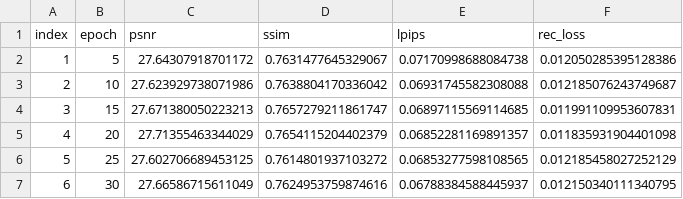
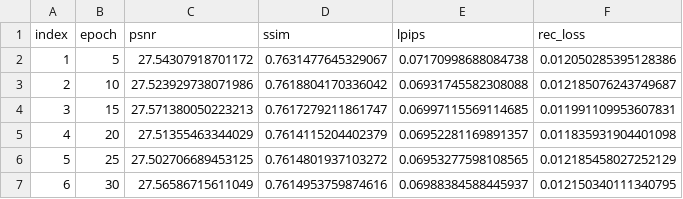
Before and after one commit to VQ-Research/Rate-Distortion-Perspective, a CSV file: VAR-Transplant/results/refinement/FFHQ/eval_ema_vq_refinement_FFHQ_model_256_8_2_loss_1.0_1.0_0.0_0.4_rec_results.csv, drawn as a sheet.

```diff
--- a/VAR-Transplant/results/refinement/FFHQ/eval_ema_vq_refinement_FFHQ_model_256_8_2_loss_1.0_1.0_0.0_0.4_rec_results.csv
+++ b/VAR-Transplant/results/refinement/FFHQ/eval_ema_vq_refinement_FFHQ_model_256_8_2_loss_1.0_1.0_0.0_0.4_rec_results.csv
@@ -1,7 +1,7 @@
 index,epoch,psnr,ssim,lpips,rec_loss
-1,5,27.64307918701172,0.7631477645329067,0.07170998688084738,0.012050285395128386
-2,10,27.623929738071986,0.7638804170336042,0.06931745582308088,0.012185076243749687
-3,15,27.671380050223213,0.7657279211861747,0.06897115569114685,0.011991109953607831
-4,20,27.71355463344029,0.7654115204402379,0.06852281169891357,0.011835931904401098
-5,25,27.602706689453125,0.7614801937103272,0.06853277598108565,0.012185458027252129
-6,30,27.66586715611049,0.7624953759874616,0.06788384588445937,0.012150340111340795
+1,5,27.54307918701172,0.7631477645329067,0.07170998688084738,0.012050285395128386
+2,10,27.523929738071986,0.7618804170336042,0.06931745582308088,0.012185076243749687
+3,15,27.571380050223213,0.7617279211861747,0.06997115569114685,0.011991109953607831
+4,20,27.51355463344029,0.7614115204402379,0.06952281169891357,0.011835931904401098
+5,25,27.502706689453125,0.7614801937103272,0.06953277598108565,0.012185458027252129
+6,30,27.56586715611049,0.7614953759874616,0.06988384588445937,0.012150340111340795
```
Also changed, not shown: VAR-Transplant/results/refinement/CelebAHQ/eval_ema_vq_refinement_CelebAHQ_model_256_8_2_loss_1.0_1.0_0.0_0.4_rec_results.csv, VAR-Transplant/results/refinement/CelebAHQ/eval_mmd_vq_refinement_CelebAHQ_model_65536_16_1_loss_1.0_0.2_0.5_0.4_rec_results.csv, 4 other files.
